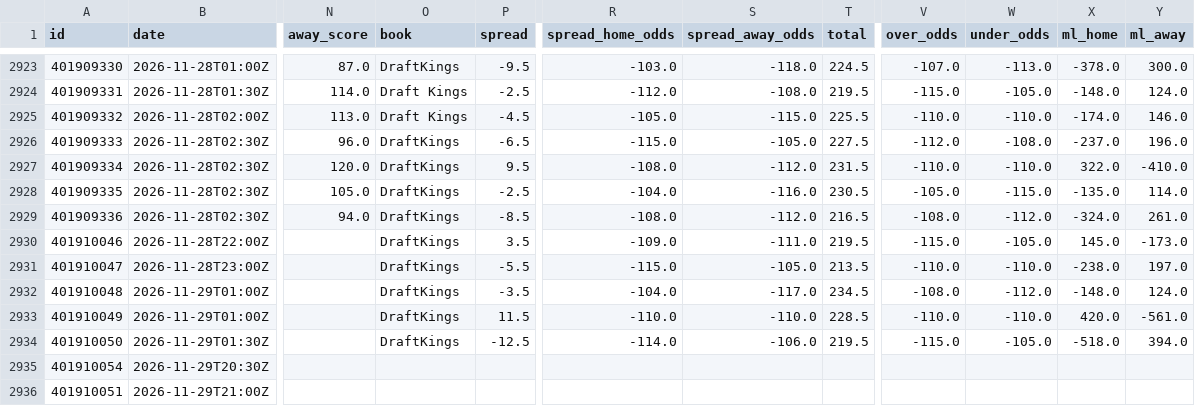
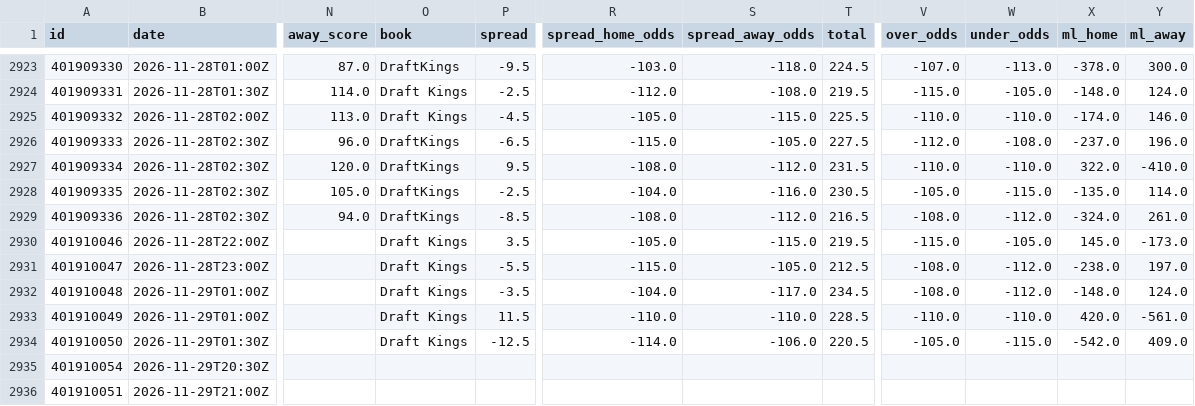
Before and after one commit to bradyaubuchon/cbb-model, a CSV file: data/nba/games.csv, drawn as a sheet; only a part is shown, gaps mark what is left out; the diff names each change by its address in the sheet, - before the commit and + after, or states it on an @@ line.

```diff
--- a/data/nba/games.csv
+++ b/data/nba/games.csv
-O2930:O2934 (book): DraftKings
+O2930:O2934 (book): Draft Kings
-R2930 (spread_home_odds): -109.0
+R2930 (spread_home_odds): -105.0
-S2930 (spread_away_odds): -111.0
+S2930 (spread_away_odds): -115.0
-T2931 (total): 213.5
+T2931 (total): 212.5
-V2931 (over_odds): -110.0
+V2931 (over_odds): -108.0
-W2931 (under_odds): -110.0
+W2931 (under_odds): -112.0
-T2934 (total): 219.5
+T2934 (total): 220.5
-V2934 (over_odds): -115.0
+V2934 (over_odds): -105.0
-W2934 (under_odds): -105.0
+W2934 (under_odds): -115.0
-X2934 (ml_home): -518.0
+X2934 (ml_home): -542.0
-Y2934 (ml_away): 394.0
+Y2934 (ml_away): 409.0
```
Also changed, not shown: data/nfl/games.csv, 9 other files.
